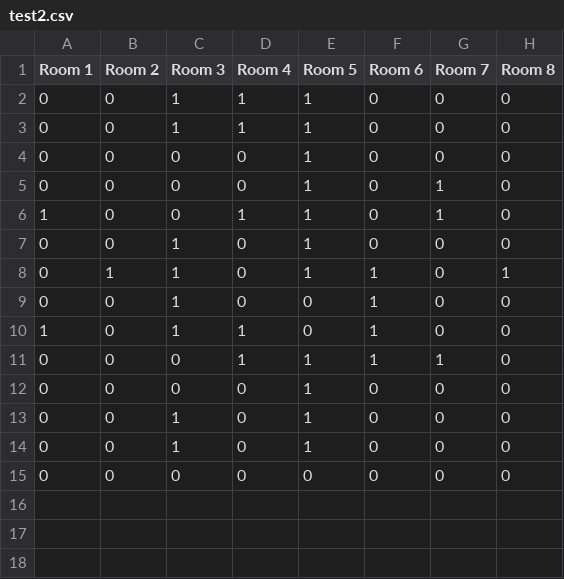
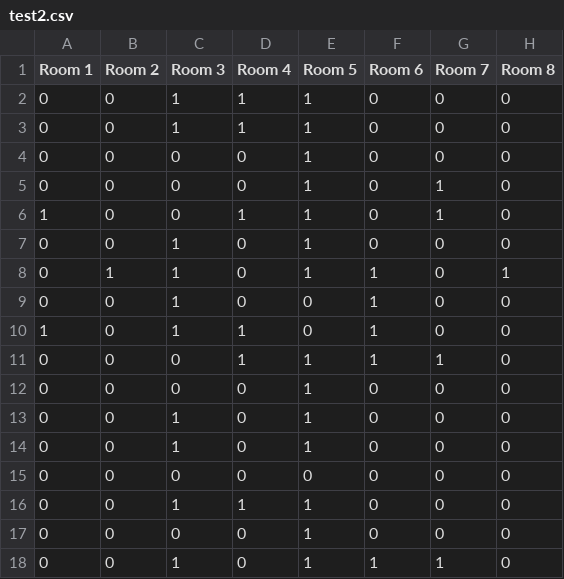
Before and after one commit to rirnet/rirnet, a CSV file: tools/test2.csv, drawn as a sheet.

Commit message:
Update test2.csv

```diff
--- a/tools/test2.csv
+++ b/tools/test2.csv
@@ -15 +15,4 @@ Room 1,Room 2,Room 3,Room 4,Room 5,Room 6,Room 7,Room 8
 0,0,0,0,0,0,0,0
+0,0,1,1,1,0,0,0
+0,0,0,0,1,0,0,0
+0,0,1,0,1,1,1,0
```
